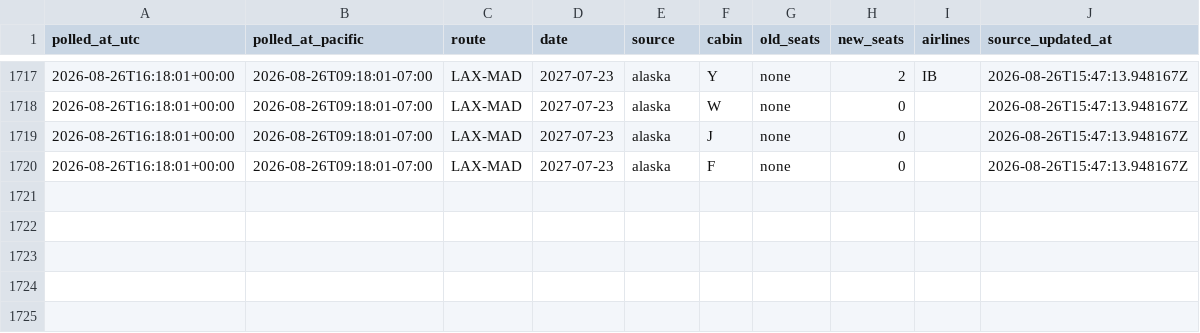
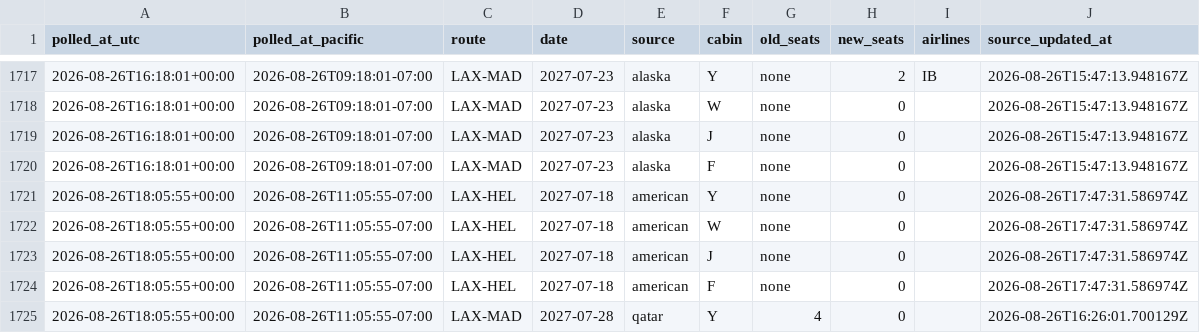
Before and after one commit to kanderson06/flight-award-tracker, a CSV file: transitions.csv, drawn as a sheet; only a part is shown, gaps mark what is left out; the diff names each change by its address in the sheet, - before the commit and + after, or states it on an @@ line.

```diff
--- a/transitions.csv
+++ b/transitions.csv
+row 1721: 2026-08-26T18:05:55+00:00 | 2026-08-26T11:05:55-07:00 | LAX-HEL | 2027-07-18 | american | Y | none | 0 |  | 2026-08-26T17:47:31.586974Z
+row 1722: 2026-08-26T18:05:55+00:00 | 2026-08-26T11:05:55-07:00 | LAX-HEL | 2027-07-18 | american | W | none | 0 |  | 2026-08-26T17:47:31.586974Z
+row 1723: 2026-08-26T18:05:55+00:00 | 2026-08-26T11:05:55-07:00 | LAX-HEL | 2027-07-18 | american | J | none | 0 |  | 2026-08-26T17:47:31.586974Z
+row 1724: 2026-08-26T18:05:55+00:00 | 2026-08-26T11:05:55-07:00 | LAX-HEL | 2027-07-18 | american | F | none | 0 |  | 2026-08-26T17:47:31.586974Z
+row 1725: 2026-08-26T18:05:55+00:00 | 2026-08-26T11:05:55-07:00 | LAX-MAD | 2027-07-28 | qatar | Y | 4 | 0 |  | 2026-08-26T16:26:01.700129Z
```
Also changed, not shown: 2 other files.
